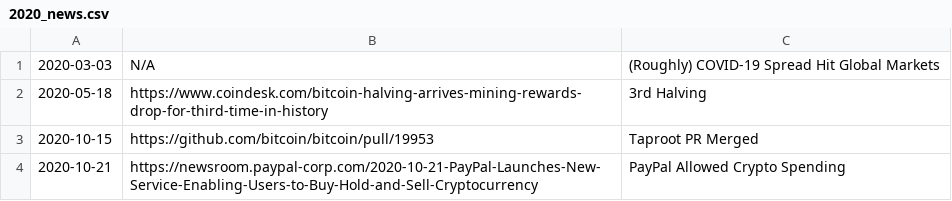
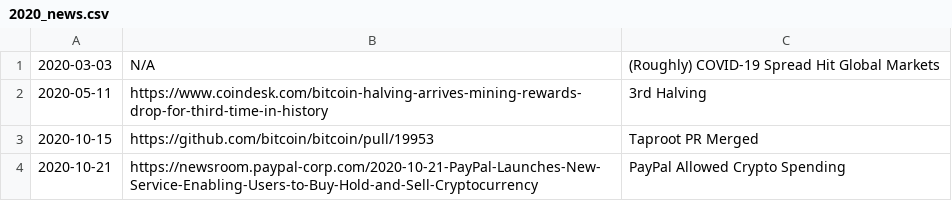
Before and after one commit to dykstranet/cryptonews, a CSV file: data/2020_news.csv, drawn as a sheet.

```diff
--- a/data/2020_news.csv
+++ b/data/2020_news.csv
@@ -1,3 +1,3 @@
 2020-03-03,N/A,"(Roughly) COVID-19 Spread Hit Global Markets"
-2020-05-18,https://www.coindesk.com/bitcoin-halving-arrives-mining-rewards-drop-for-third-time-in-history,"3rd Halving"
+2020-05-11,https://www.coindesk.com/bitcoin-halving-arrives-mining-rewards-drop-for-third-time-in-history,"3rd Halving"
 2020-10-15,https://github.com/bitcoin/bitcoin/pull/19953,"Taproot PR Merged"
```
Also changed, not shown: data/2021_news.csv.
